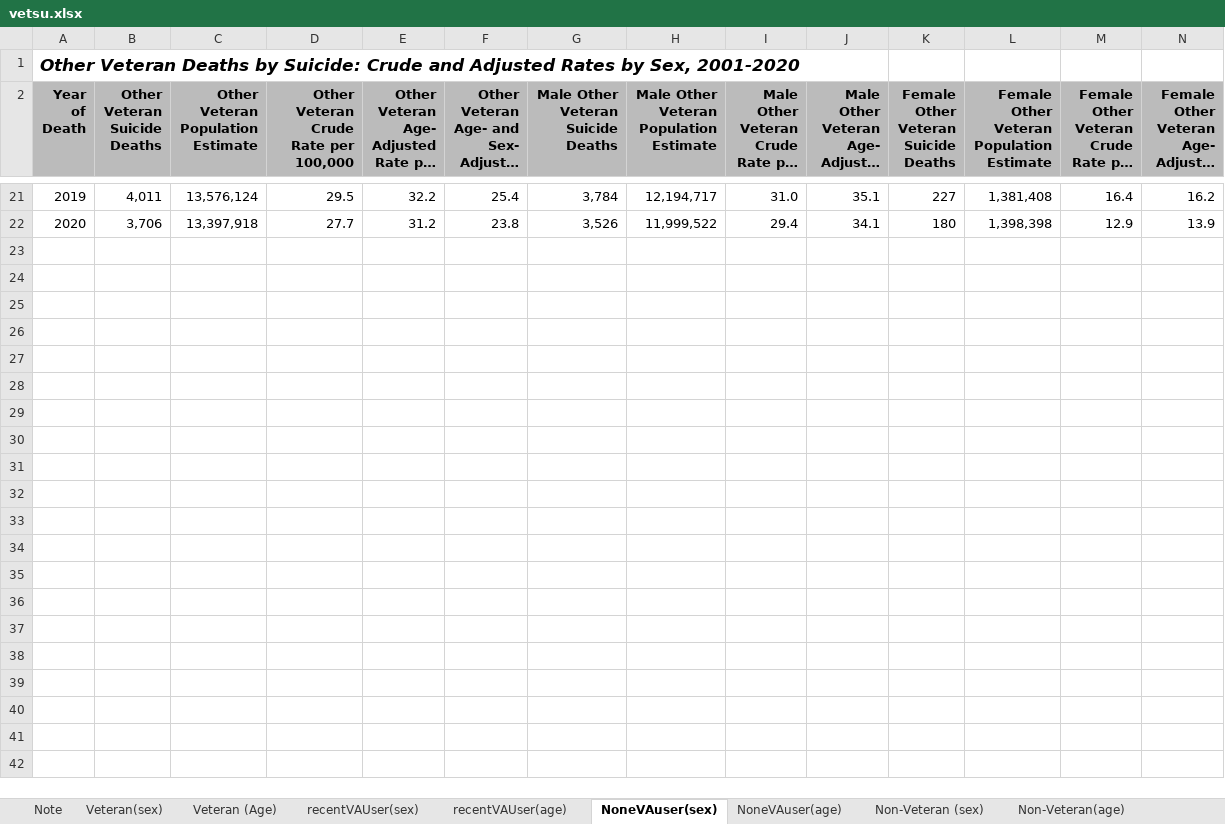
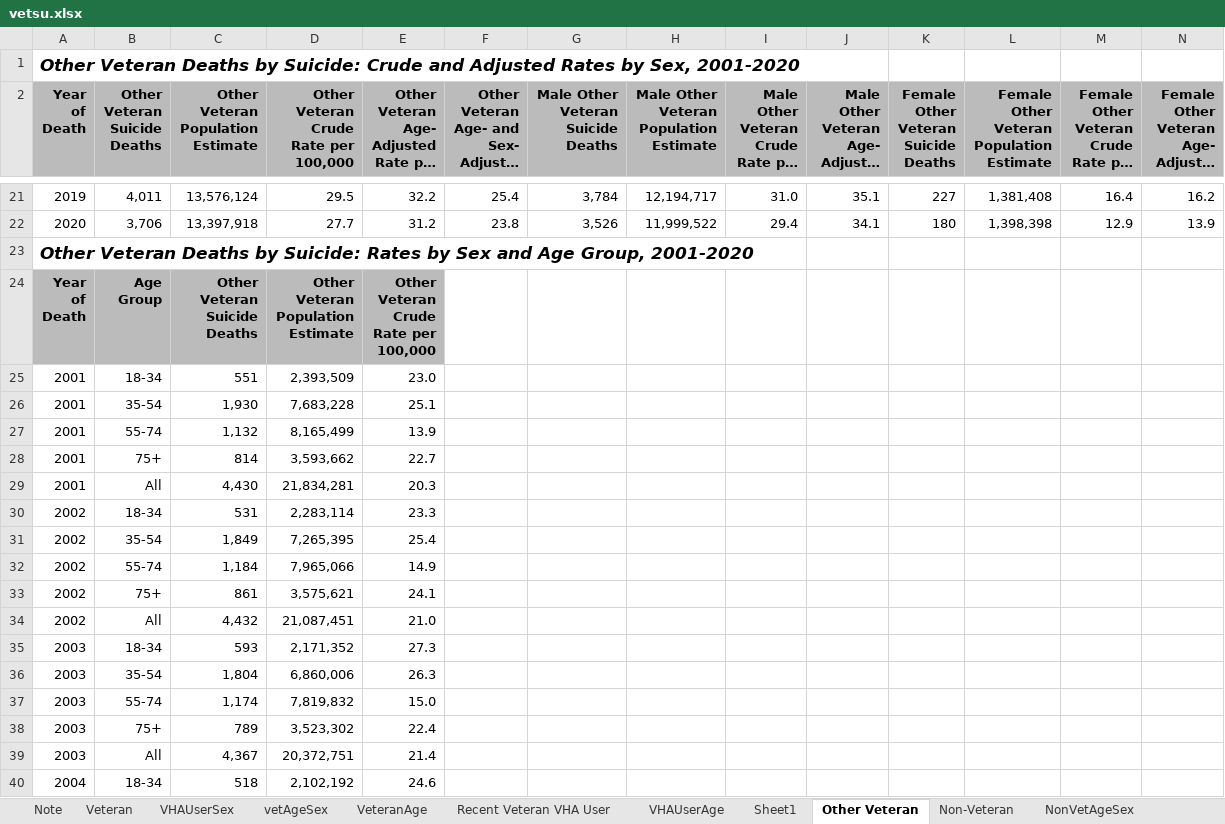
Before and after one commit to RandyWoolford/vetsu, an Excel workbook: vetsu.xlsx, sheet Other Veteran, drawn as a sheet; only a part is shown, gaps mark what is left out; long unchanged cells end in …; values as stored, in another font and other column widths than the file's, no borders; table styles not drawn; ↵ is a line break in a cell; the diff covers the shown part only; the diff names each change by its address in the sheet, - before the commit and + after, or states it on an @@ line.

```diff
--- a/vetsu.xlsx (sheet Other Veteran)
+++ b/vetsu.xlsx (sheet Other Veteran)
-sheet tab: Veteran(sex)
+sheet tab: Veteran
-sheet tab: Veteran (Age)
+sheet tab: VeteranAge
-sheet tab: recentVAUser(sex)
+sheet tab: Recent Veteran VHA User
-sheet tab: recentVAUser(age)
+sheet tab: vetAgeSex
-sheet tab: NoneVAuser(sex)
+sheet tab: Other Veteran
-sheet tab: Non-Veteran (sex)
+sheet tab: NonVetAgeSex
-sheet tab: Non-Veteran(age)
+sheet tab: Non-Veteran
+sheet tab: Sheet1
@@ sheet tab order changed: Note | Veteran | VHAUserSex | vetAgeSex | VeteranAge | Recent Veteran VHA User | VHAUserAge | Sheet1 | Other Veteran | Non-Veteran | NonVetAgeSex @@
+row 23: Other Veteran Deaths by Suicide: Rates by Sex and Age Group, 2001-2020
+row 24: Year ↵ of ↵ Death | Age ↵ Group | Other ↵ Veteran ↵ Suicide ↵ Deaths | Other ↵ Veteran ↵ Population ↵ Estimate | Other ↵ Veteran ↵ Crude ↵ Rate per ↵ 100,000
+row 25: 2001 | 18-34 | 551 | 2,393,509 | 23.0
+row 26: 2001 | 35-54 | 1,930 | 7,683,228 | 25.1
+row 27: 2001 | 55-74 | 1,132 | 8,165,499 | 13.9
+row 28: 2001 | 75+ | 814 | 3,593,662 | 22.7
+row 29: 2001 | All | 4,430 | 21,834,281 | 20.3
+row 30: 2002 | 18-34 | 531 | 2,283,114 | 23.3
+row 31: 2002 | 35-54 | 1,849 | 7,265,395 | 25.4
+row 32: 2002 | 55-74 | 1,184 | 7,965,066 | 14.9
+row 33: 2002 | 75+ | 861 | 3,575,621 | 24.1
+row 34: 2002 | All | 4,432 | 21,087,451 | 21.0
+row 35: 2003 | 18-34 | 593 | 2,171,352 | 27.3
+row 36: 2003 | 35-54 | 1,804 | 6,860,006 | 26.3
+row 37: 2003 | 55-74 | 1,174 | 7,819,832 | 15.0
+row 38: 2003 | 75+ | 789 | 3,523,302 | 22.4
+row 39: 2003 | All | 4,367 | 20,372,751 | 21.4
+row 40: 2004 | 18-34 | 518 | 2,102,192 | 24.6
```
Also changed, not shown: 84 added rows elsewhere in this sheet, sheet Veteran, sheet VeteranAge, sheet NonVetAgeSex, sheet Recent Veteran VHA User, sheet VHAUserAge, sheet NonVetSex, 5 more sheets, other sheet tabs, 1 other file.
